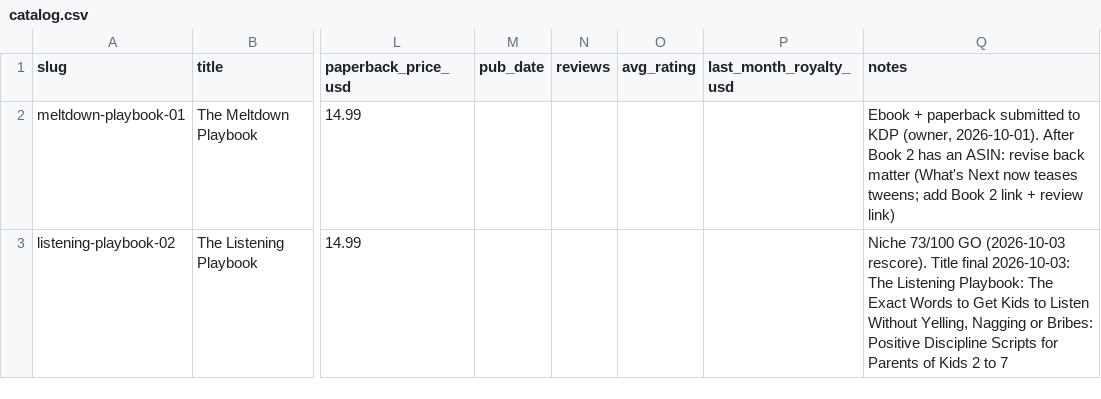
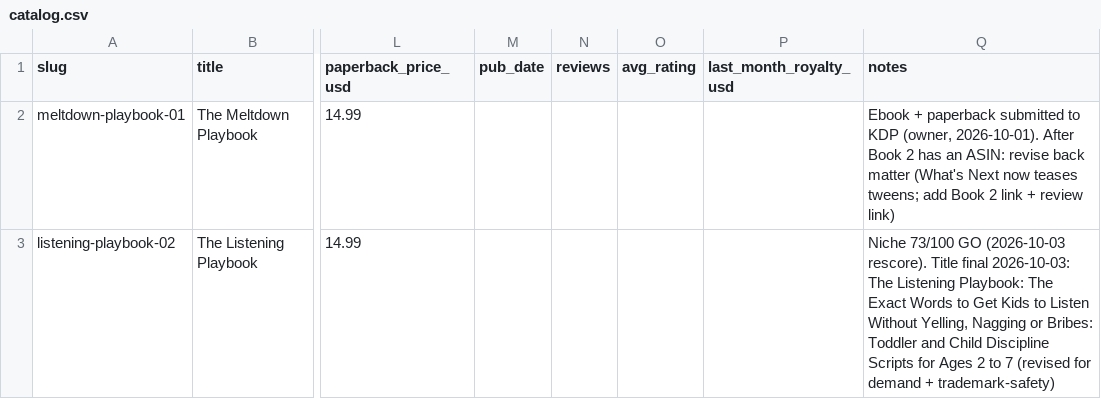
Before and after one commit to chitranshh08/client-outreach, a CSV file: tracker/catalog.csv, drawn as a sheet; only a part is shown, gaps mark what is left out; the diff names each change by its address in the sheet, - before the commit and + after, or states it on an @@ line.

```diff
--- a/tracker/catalog.csv
+++ b/tracker/catalog.csv
-Q3 (notes): …or Bribes: Positive Discipline Scripts for Parents of Kids 2 to 7
+Q3 (notes): …or Bribes: Toddler and Child Discipline Scripts for Ages 2 to 7 (revised for demand + trademark-safety)
```
Also changed, not shown: 2 other files.
